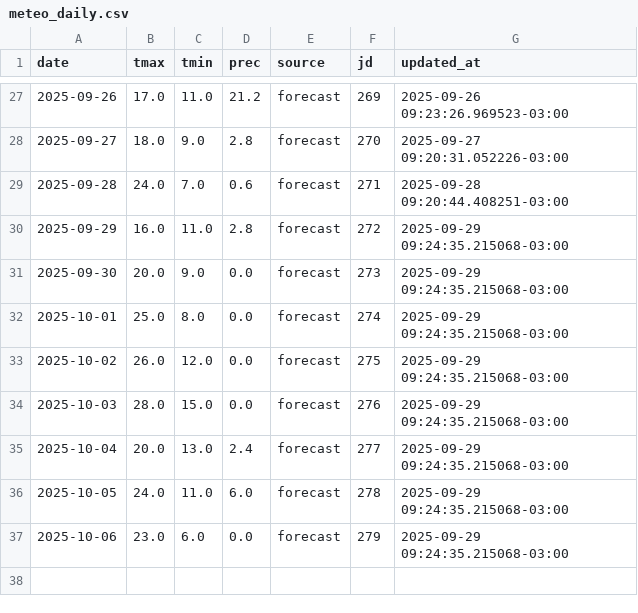
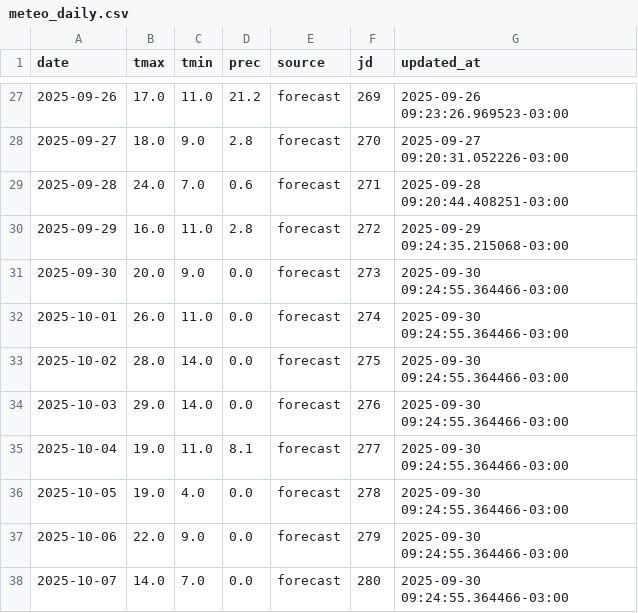
Before and after one commit to PREDWEEM/EUPHOBAHIA, a CSV file: data/meteo_daily.csv, drawn as a sheet; only a part is shown, gaps mark what is left out.

```diff
--- a/data/meteo_daily.csv
+++ b/data/meteo_daily.csv
@@ -30,8 +30,9 @@ date,tmax,tmin,prec,source,jd,updated_at
 2025-09-29,16.0,11.0,2.8,forecast,272,2025-09-29 09:24:35.215068-03:00
-2025-09-30,20.0,9.0,0.0,forecast,273,2025-09-29 09:24:35.215068-03:00
-2025-10-01,25.0,8.0,0.0,forecast,274,2025-09-29 09:24:35.215068-03:00
-2025-10-02,26.0,12.0,0.0,forecast,275,2025-09-29 09:24:35.215068-03:00
-2025-10-03,28.0,15.0,0.0,forecast,276,2025-09-29 09:24:35.215068-03:00
-2025-10-04,20.0,13.0,2.4,forecast,277,2025-09-29 09:24:35.215068-03:00
-2025-10-05,24.0,11.0,6.0,forecast,278,2025-09-29 09:24:35.215068-03:00
-2025-10-06,23.0,6.0,0.0,forecast,279,2025-09-29 09:24:35.215068-03:00
+2025-09-30,20.0,9.0,0.0,forecast,273,2025-09-30 09:24:55.364466-03:00
+2025-10-01,26.0,11.0,0.0,forecast,274,2025-09-30 09:24:55.364466-03:00
+2025-10-02,28.0,14.0,0.0,forecast,275,2025-09-30 09:24:55.364466-03:00
+2025-10-03,29.0,14.0,0.0,forecast,276,2025-09-30 09:24:55.364466-03:00
+2025-10-04,19.0,11.0,8.1,forecast,277,2025-09-30 09:24:55.364466-03:00
+2025-10-05,19.0,4.0,0.0,forecast,278,2025-09-30 09:24:55.364466-03:00
+2025-10-06,22.0,9.0,0.0,forecast,279,2025-09-30 09:24:55.364466-03:00
+2025-10-07,14.0,7.0,0.0,forecast,280,2025-09-30 09:24:55.364466-03:00
```
Also changed, not shown: meteo_history.csv.
